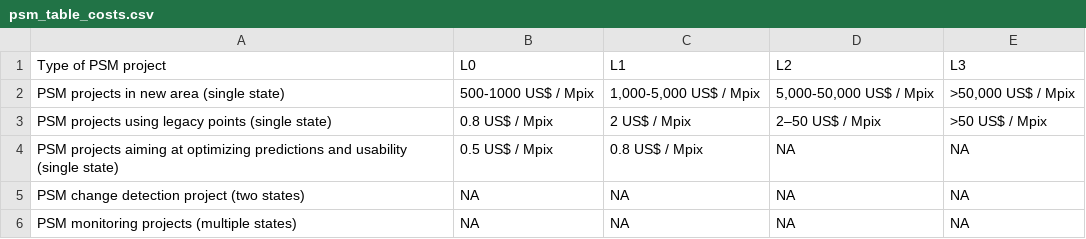
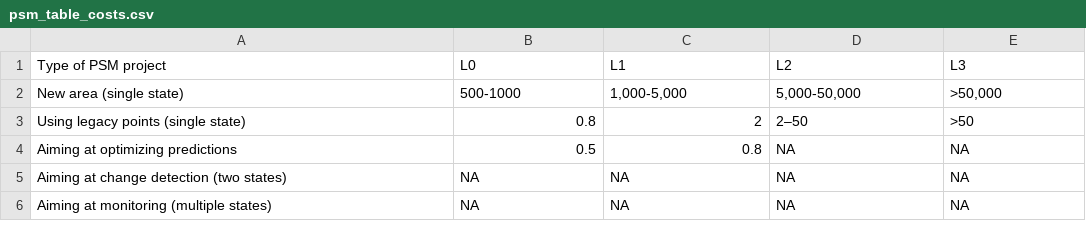
Before and after one commit to Envirometrix/PredictiveSoilMapping, a CSV file: extdata/psm_table_costs.csv, drawn as a sheet.

Commit message:
fixes in tables 3.1 and similar

```diff
--- a/extdata/psm_table_costs.csv
+++ b/extdata/psm_table_costs.csv
@@ -2,6 +2,6 @@
 Type of PSM project","L0","L1","L2","L3"
-"PSM projects in new area (single state)","500-1000 US$ / Mpix","1,000-5,000 US$ / Mpix","5,000-50,000 US$ / Mpix",">50,000 US$ / Mpix"
-"PSM projects using legacy points (single state)","0.8 US$ / Mpix ","2 US$ / Mpix","2–50 US$ / Mpix ",">50 US$ / Mpix"
-"PSM projects aiming at optimizing predictions and usability (single state)","0.5 US$ / Mpix","0.8 US$ / Mpix","NA","NA"
-"PSM change detection project (two states)","NA","NA","NA","NA"
-"PSM monitoring projects (multiple states)","NA","NA","NA","NA"
+"New area (single state)","500-1000","1,000-5,000","5,000-50,000",">50,000"
+"Using legacy points (single state)","0.8","2","2–50",">50"
+"Aiming at optimizing predictions","0.5","0.8","NA","NA"
+"Aiming at change detection (two states)","NA","NA","NA","NA"
+"Aiming at monitoring (multiple states)","NA","NA","NA","NA"
```
Also changed, not shown: extdata/globalsoilmap_specs.csv, 8 other files.
